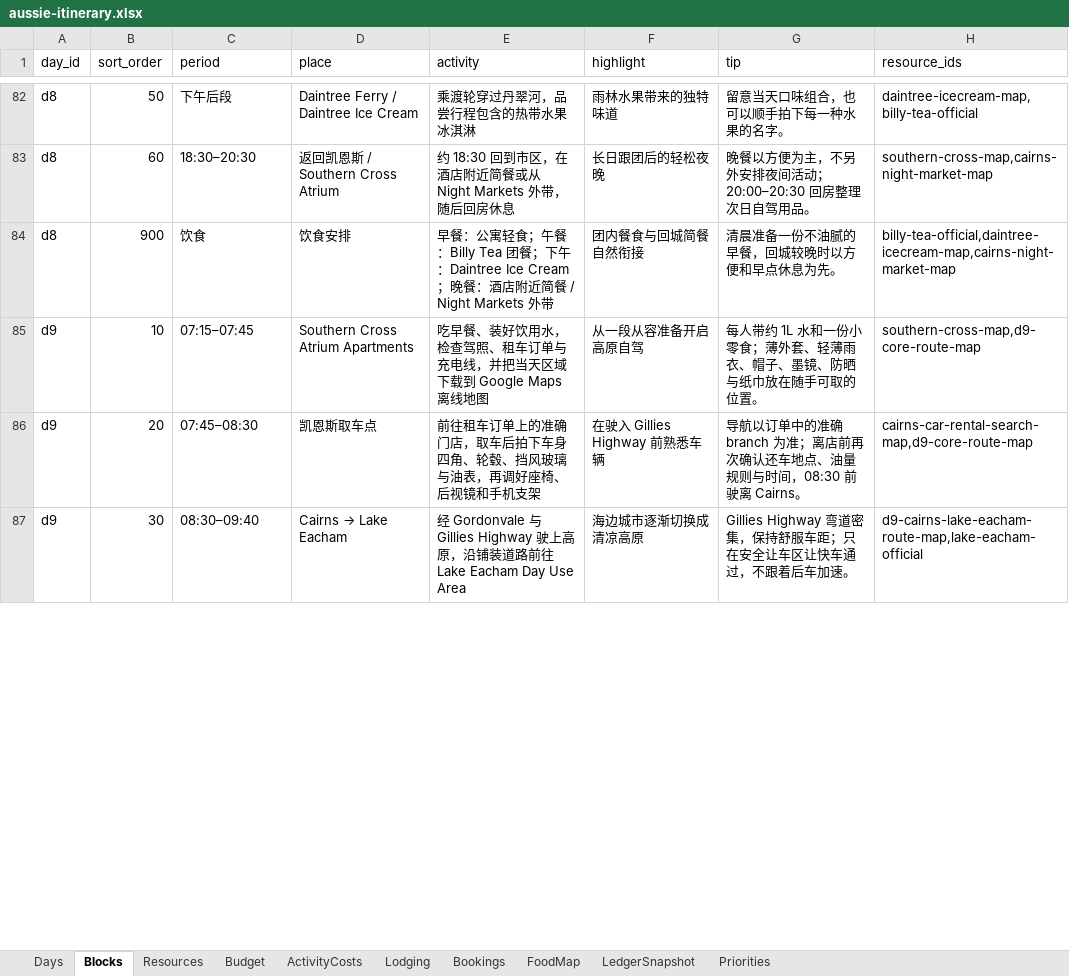
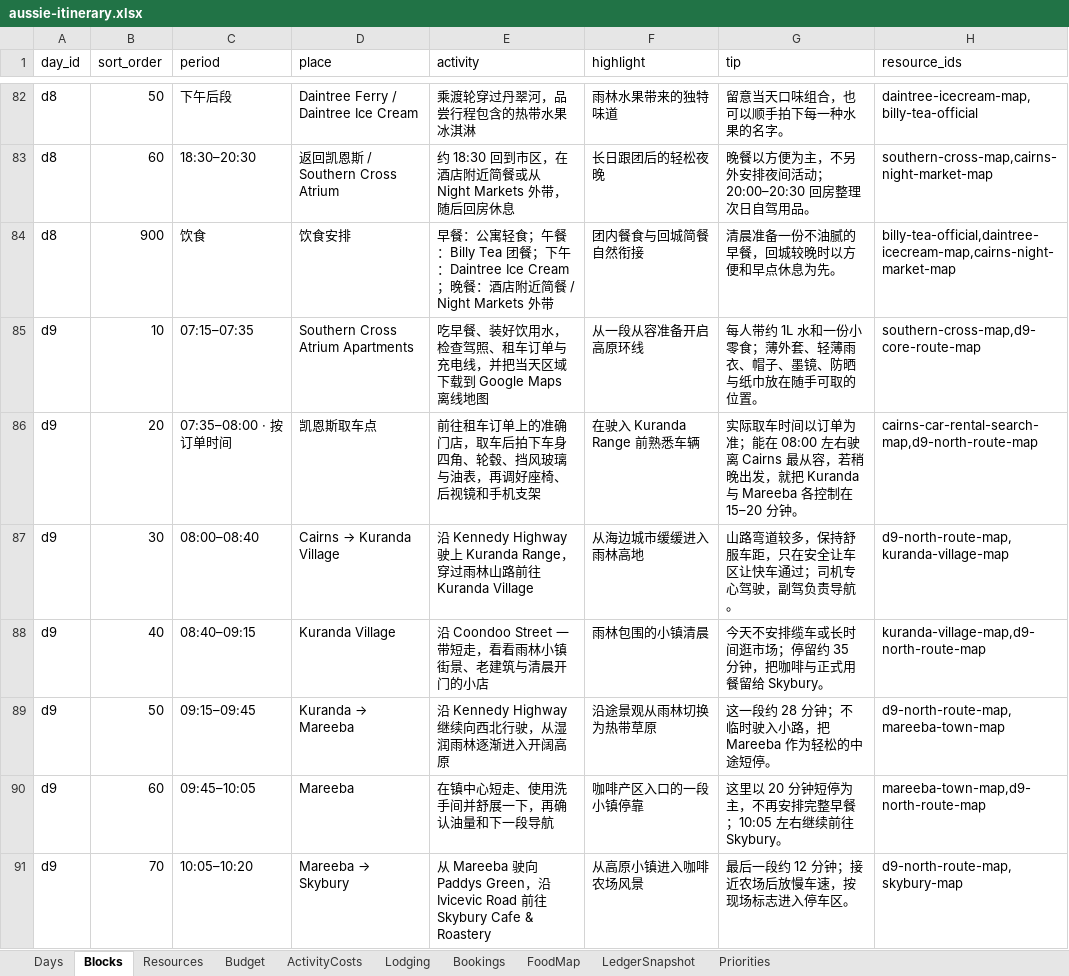
Before and after one commit to s413286943-cmyk/Aussie-Split, an Excel workbook: content/aussie-itinerary.xlsx, sheet Blocks, drawn as a sheet; only a part is shown, gaps mark what is left out; values as stored, in another font and other column widths than the file's, no borders; the diff covers the shown part only; the diff names each change by its address in the sheet, - before the commit and + after, or states it on an @@ line.

Commit message:
update D9 Kuranda Skybury route

```diff
--- a/content/aussie-itinerary.xlsx (sheet Blocks)
+++ b/content/aussie-itinerary.xlsx (sheet Blocks)
-C85 (period): 07:15–07:45
+C85 (period): 07:15–07:35
-F85 (highlight): 从一段从容准备开启高原自驾
+F85 (highlight): 从一段从容准备开启高原环线
-C86 (period): 07:45–08:30
+C86 (period): 07:35–08:00 · 按订单时间
-F86 (highlight): 在驶入 Gillies Highway 前熟悉车辆
+F86 (highlight): 在驶入 Kuranda Range 前熟悉车辆
-G86 (tip): 导航以订单中的准确 branch 为准；离店前再次确认还车地点、油量规则与时间，08:30 前驶离 Cairns。
+G86 (tip): 实际取车时间以订单为准；能在 08:00 左右驶离 Cairns 最从容，若稍晚出发，就把 Kuranda 与 Mareeba 各控制在 15–20 分钟。
-H86 (resource_ids): cairns-car-rental-search-map,d9-core-route-map
+H86 (resource_ids): cairns-car-rental-search-map,d9-north-route-map
-C87 (period): 08:30–09:40
+C87 (period): 08:00–08:40
@@ D87 (place): Cairns → Lake Eacham → Cairns → Kuranda Village @@
-E87 (activity): 经 Gordonvale 与 Gillies Highway 驶上高原，沿铺装道路前往 Lake Eacham Day Use Area
+E87 (activity): 沿 Kennedy Highway 驶上 Kuranda Range，穿过雨林山路前往 Kuranda Village
-F87 (highlight): 海边城市逐渐切换成清凉高原
+F87 (highlight): 从海边城市缓缓进入雨林高地
-G87 (tip): Gillies Highway 弯道密集，保持舒服车距；只在安全让车区让快车通过，不跟着后车加速。
+G87 (tip): 山路弯道较多，保持舒服车距，只在安全让车区让快车通过；司机专心驾驶，副驾负责导航。
-H87 (resource_ids): d9-cairns-lake-eacham-route-map,lake-eacham-official
+H87 (resource_ids): d9-north-route-map,kuranda-village-map
+row 88: d9 | 40 | 08:40–09:15 | Kuranda Village | 沿 Coondoo Street 一带短走，看看雨林小镇街景、老建筑与清晨开门的小店 | 雨林包围的小镇清晨 | 今天不安排缆车或长时间逛市场；停留约 35 分钟，把咖啡与正式用餐留给 Skybury。 | kuranda-village-map,d9-north-route-map
+row 89: d9 | 50 | 09:15–09:45 | Kuranda → Mareeba | 沿 Kennedy Highway 继续向西北行驶，从湿润雨林逐渐进入开阔高原 | 沿途景观从雨林切换为热带草原 | 这一段约 28 分钟；不临时驶入小路，把 Mareeba 作为轻松的中途短停。 | d9-north-route-map,mareeba-town-map
+row 90: d9 | 60 | 09:45–10:05 | Mareeba | 在镇中心短走、使用洗手间并舒展一下，再确认油量和下一段导航 | 咖啡产区入口的一段小镇停靠 | 这里以 20 分钟短停为主，不再安排完整早餐；10:05 左右继续前往 Skybury。 | mareeba-town-map,d9-north-route-map
+row 91: d9 | 70 | 10:05–10:20 | Mareeba → Skybury | 从 Mareeba 驶向 Paddys Green，沿 Ivicevic Road 前往 Skybury Cafe & Roastery | 从高原小镇进入咖啡农场风景 | 最后一段约 12 分钟；接近农场后放慢车速，按现场标志进入停车区。 | d9-north-route-map,skybury-map
```
Also changed, not shown: 5 added rows, 3 removed rows and 32 edited cells elsewhere in this sheet, sheet Resources, sheet Days, 3 other files.
